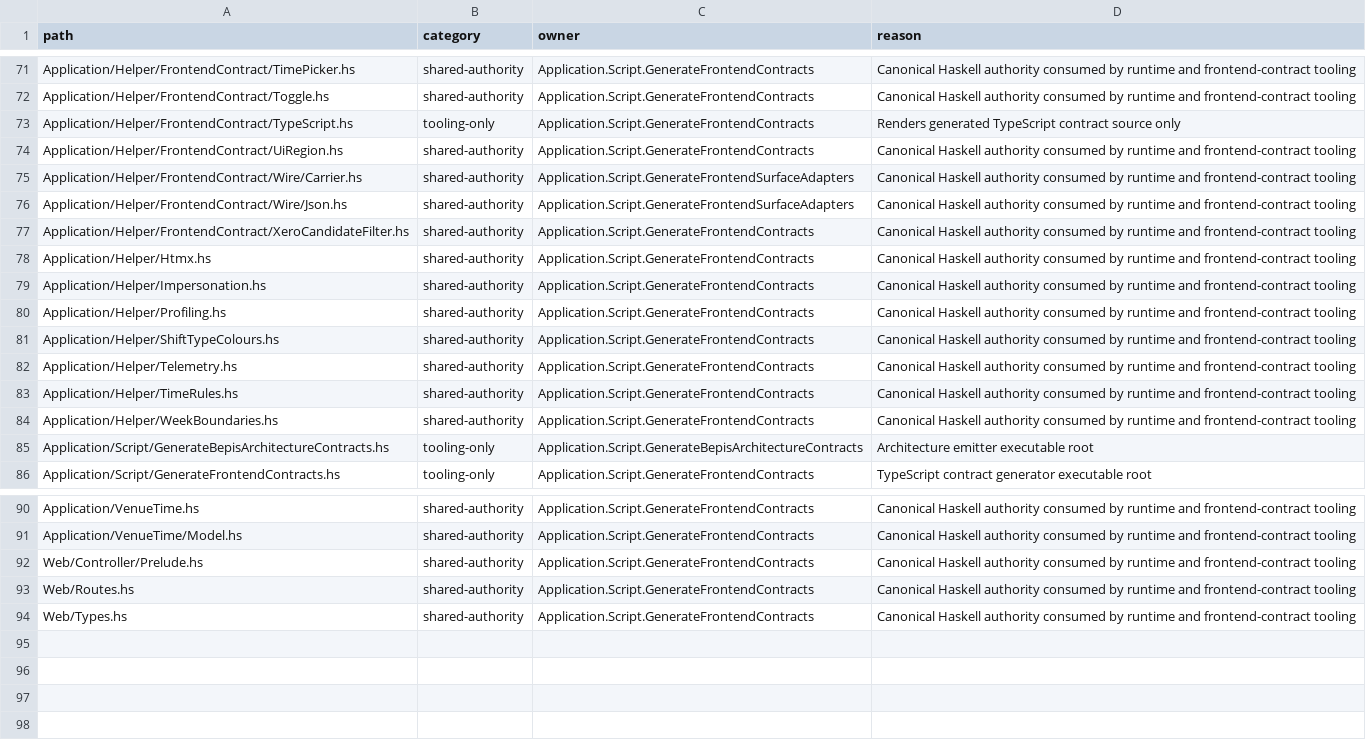
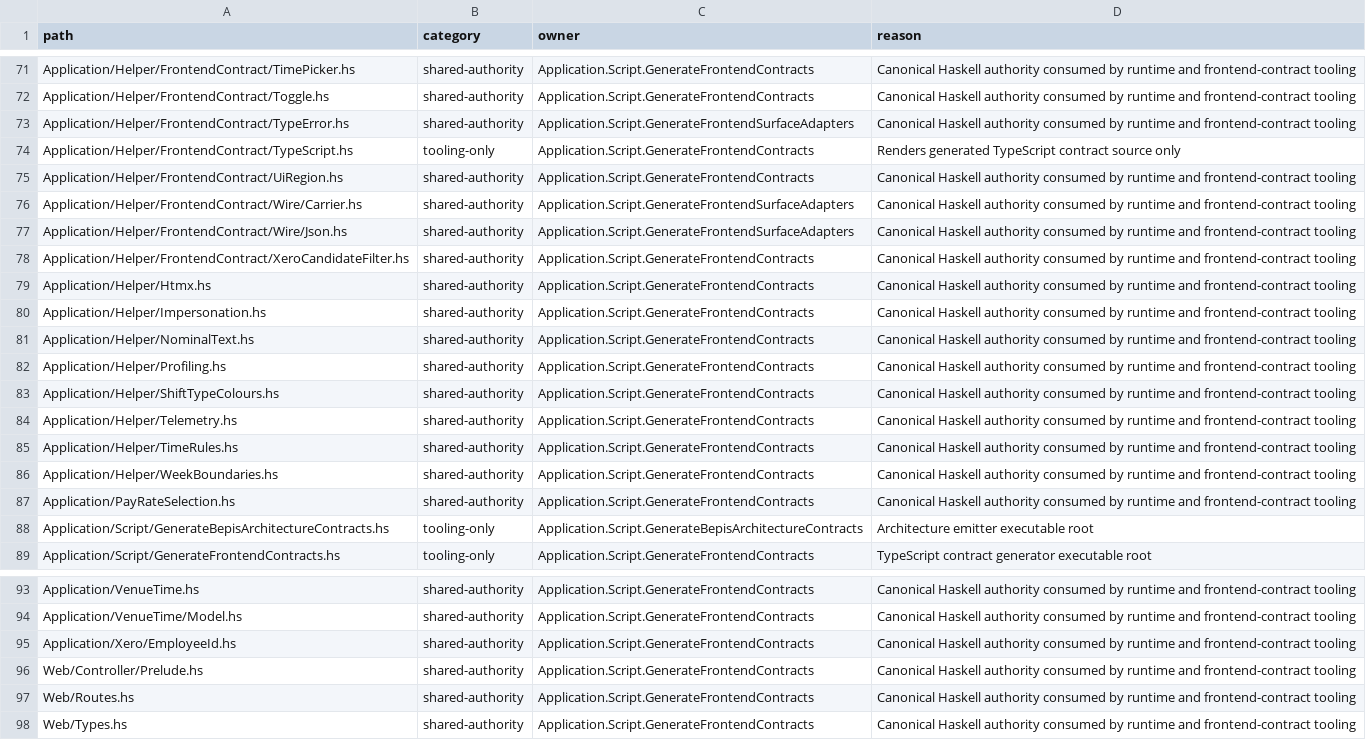
Before and after one commit to BeaudanBrown/ihp-roster, a TSV file: Config/nix/frontend-contract-tool-module-inventory.tsv, drawn as a sheet; only a part is shown, gaps mark what is left out.

Commit message:
Add nominal frontend wire domains

```diff
--- a/Config/nix/frontend-contract-tool-module-inventory.tsv
+++ b/Config/nix/frontend-contract-tool-module-inventory.tsv
@@ -72,2 +72,3 @@ Application/Helper/FrontendContract/TimePicker.hs	shared-authority	Application.S
 Application/Helper/FrontendContract/Toggle.hs	shared-authority	Application.Script.GenerateFrontendContracts	Canonical Haskell authority consumed by runtime and frontend-contract tooling
+Application/Helper/FrontendContract/TypeError.hs	shared-authority	Application.Script.GenerateFrontendSurfaceAdapters	Canonical Haskell authority consumed by runtime and frontend-contract tooling
 Application/Helper/FrontendContract/TypeScript.hs	tooling-only	Application.Script.GenerateFrontendContracts	Renders generated TypeScript contract source only
@@ -79,2 +80,3 @@ Application/Helper/Htmx.hs	shared-authority	Application.Script.GenerateFrontendC
 Application/Helper/Impersonation.hs	shared-authority	Application.Script.GenerateFrontendContracts	Canonical Haskell authority consumed by runtime and frontend-contract tooling
+Application/Helper/NominalText.hs	shared-authority	Application.Script.GenerateFrontendContracts	Canonical Haskell authority consumed by runtime and frontend-contract tooling
 Application/Helper/Profiling.hs	shared-authority	Application.Script.GenerateFrontendContracts	Canonical Haskell authority consumed by runtime and frontend-contract tooling
@@ -84,2 +86,3 @@ Application/Helper/TimeRules.hs	shared-authority	Application.Script.GenerateFron
 Application/Helper/WeekBoundaries.hs	shared-authority	Application.Script.GenerateFrontendContracts	Canonical Haskell authority consumed by runtime and frontend-contract tooling
+Application/PayRateSelection.hs	shared-authority	Application.Script.GenerateFrontendContracts	Canonical Haskell authority consumed by runtime and frontend-contract tooling
 Application/Script/GenerateBepisArchitectureContracts.hs	tooling-only	Application.Script.GenerateBepisArchitectureContracts	Architecture emitter executable root
@@ -91,2 +94,3 @@ Application/VenueTime.hs	shared-authority	Application.Script.GenerateFrontendCon
 Application/VenueTime/Model.hs	shared-authority	Application.Script.GenerateFrontendContracts	Canonical Haskell authority consumed by runtime and frontend-contract tooling
+Application/Xero/EmployeeId.hs	shared-authority	Application.Script.GenerateFrontendContracts	Canonical Haskell authority consumed by runtime and frontend-contract tooling
 Web/Controller/Prelude.hs	shared-authority	Application.Script.GenerateFrontendContracts	Canonical Haskell authority consumed by runtime and frontend-contract tooling
```
Also changed, not shown: Config/nix/frontend-operation-evidence-matrix.tsv, Config/nix/production-module-inventory.tsv, 47 other files.
